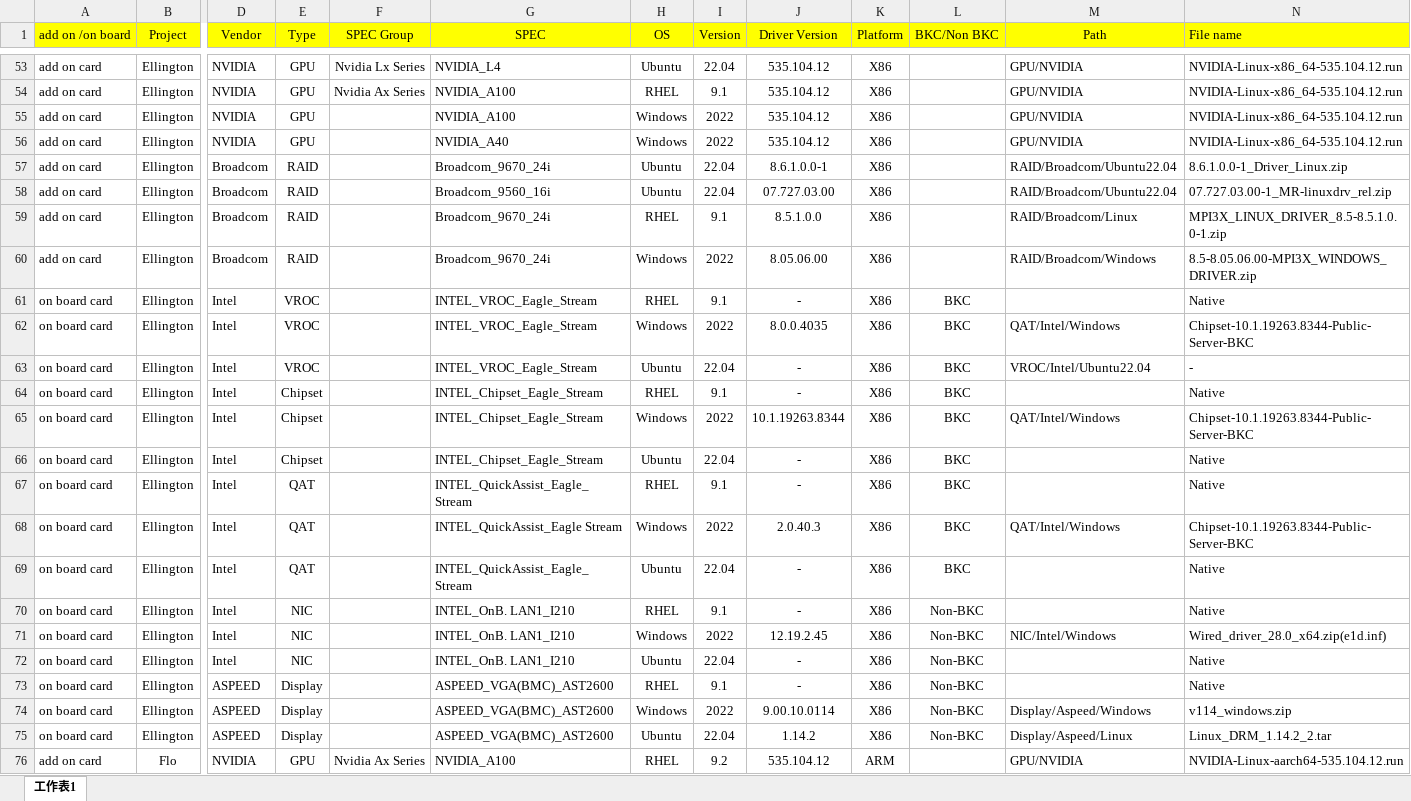
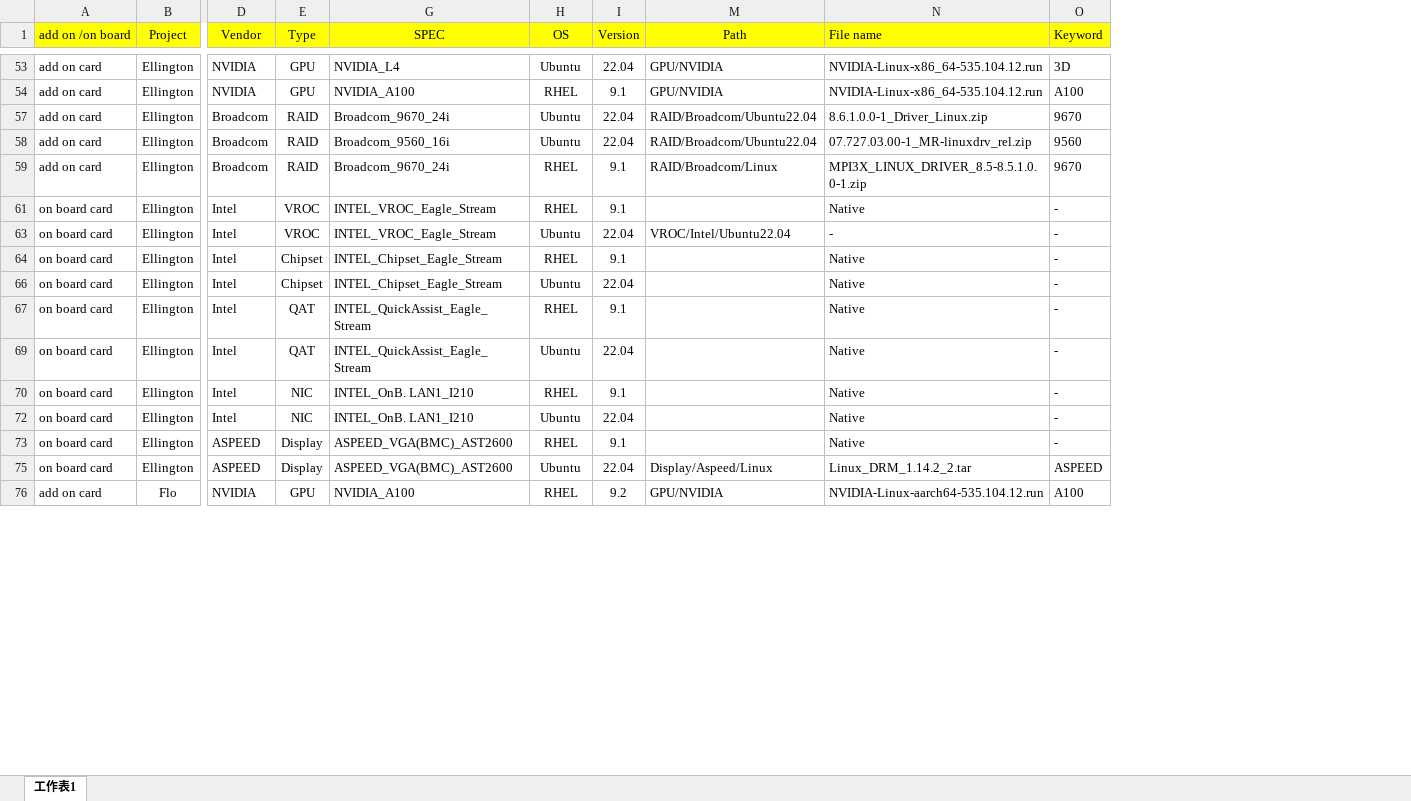
Before and after one commit to christa7788/Ellington, an Excel workbook: Driver List - Ellington Flo.xlsx, sheet 工作表1, drawn as a sheet; only a part is shown, gaps mark what is left out; values as stored, in another font and other column widths than the file's, no borders; removed rows and columns are numbered as before the commit, all else as after; rows hold the shown columns only; the diff covers the shown part only; the diff names each change by its address in the sheet, - before the commit and + after, or states it on an @@ line.

```diff
--- a/Driver List - Ellington Flo.xlsx (sheet 工作表1)
+++ b/Driver List - Ellington Flo.xlsx (sheet 工作表1)
@@ column F (SPEC Group) hidden, rows 53-54: Nvidia Lx Series | Nvidia Ax Series; row 76: Nvidia Ax Series @@
@@ column J (Driver Version) hidden, rows 53-54: 535.104.12 | 535.104.12; rows 57-59: 8.6.1.0.0-1 | 07.727.03.00 | 8.5.1.0.0; row 61: -; rows 63-64: - | -; rows 66-67: - | -; rows 69-70: - | -; rows 72-73: - | -; rows 75-76: 1.14.2 | 535.104.12 @@
@@ column K (Platform) hidden, rows 53-54: X86 | X86; rows 57-59: all X86; row 61: X86; rows 63-64: X86 | X86; rows 66-67: X86 | X86; rows 69-70: X86 | X86; rows 72-73: X86 | X86; rows 75-76: X86 | ARM @@
@@ column L (BKC/Non BKC) hidden, row 61: BKC; rows 63-64: BKC | BKC; rows 66-67: BKC | BKC; rows 69-70: BKC | Non-BKC; rows 72-73: Non-BKC | Non-BKC; row 75: Non-BKC @@
+column O (Keyword), rows 53-76: 3D | A100 | 9670 | 9560 | 9670 | - | - | - | - | - | - | - | - | - | ASPEED | A100
-row 55: add on card | Ellington | NVIDIA | GPU |  | NVIDIA_A100 | Windows | 2022 | 535.104.12 | X86 |  | GPU/NVIDIA | NVIDIA-Linux-x86_64-535.104.12.run
-row 56: add on card | Ellington | NVIDIA | GPU |  | NVIDIA_A40 | Windows | 2022 | 535.104.12 | X86 |  | GPU/NVIDIA | NVIDIA-Linux-x86_64-535.104.12.run
-row 60: add on card | Ellington | Broadcom | RAID |  | Broadcom_9670_24i | Windows | 2022 | 8.05.06.00 | X86 |  | RAID/Broadcom/Windows | 8.5-8.05.06.00-MPI3X_WINDOWS_DRIVER.zip
-row 62: on board card | Ellington | Intel | VROC |  | INTEL_VROC_Eagle_Stream | Windows | 2022 | 8.0.0.4035 | X86 | BKC | QAT/Intel/Windows | Chipset-10.1.19263.8344-Public-Server-BKC
-row 65: on board card | Ellington | Intel | Chipset |  | INTEL_Chipset_Eagle_Stream | Windows | 2022 | 10.1.19263.8344 | X86 | BKC | QAT/Intel/Windows | Chipset-10.1.19263.8344-Public-Server-BKC
-row 68: on board card | Ellington | Intel | QAT |  | INTEL_QuickAssist_Eagle Stream | Windows | 2022 | 2.0.40.3 | X86 | BKC | QAT/Intel/Windows | Chipset-10.1.19263.8344-Public-Server-BKC
-row 71: on board card | Ellington | Intel | NIC |  | INTEL_OnB. LAN1_I210 | Windows | 2022 | 12.19.2.45 | X86 | Non-BKC | NIC/Intel/Windows | Wired_driver_28.0_x64.zip(e1d.inf)
-row 74: on board card | Ellington | ASPEED | Display |  | ASPEED_VGA(BMC)_AST2600 | Windows | 2022 | 9.00.10.0114 | X86 | Non-BKC | Display/Aspeed/Windows | v114_windows.zip
```
Also changed, not shown: 16 removed rows elsewhere in this sheet, hidden cells.
